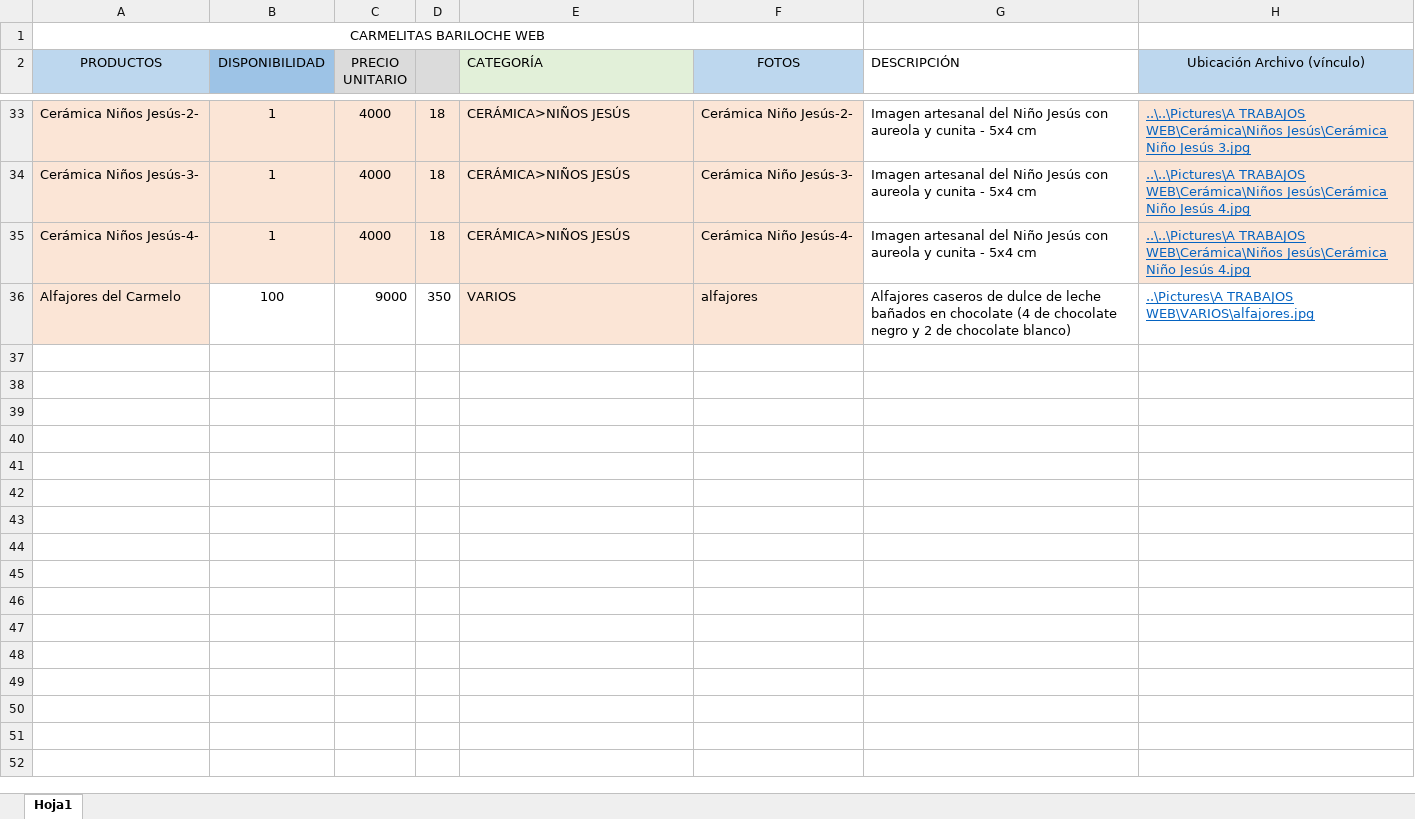
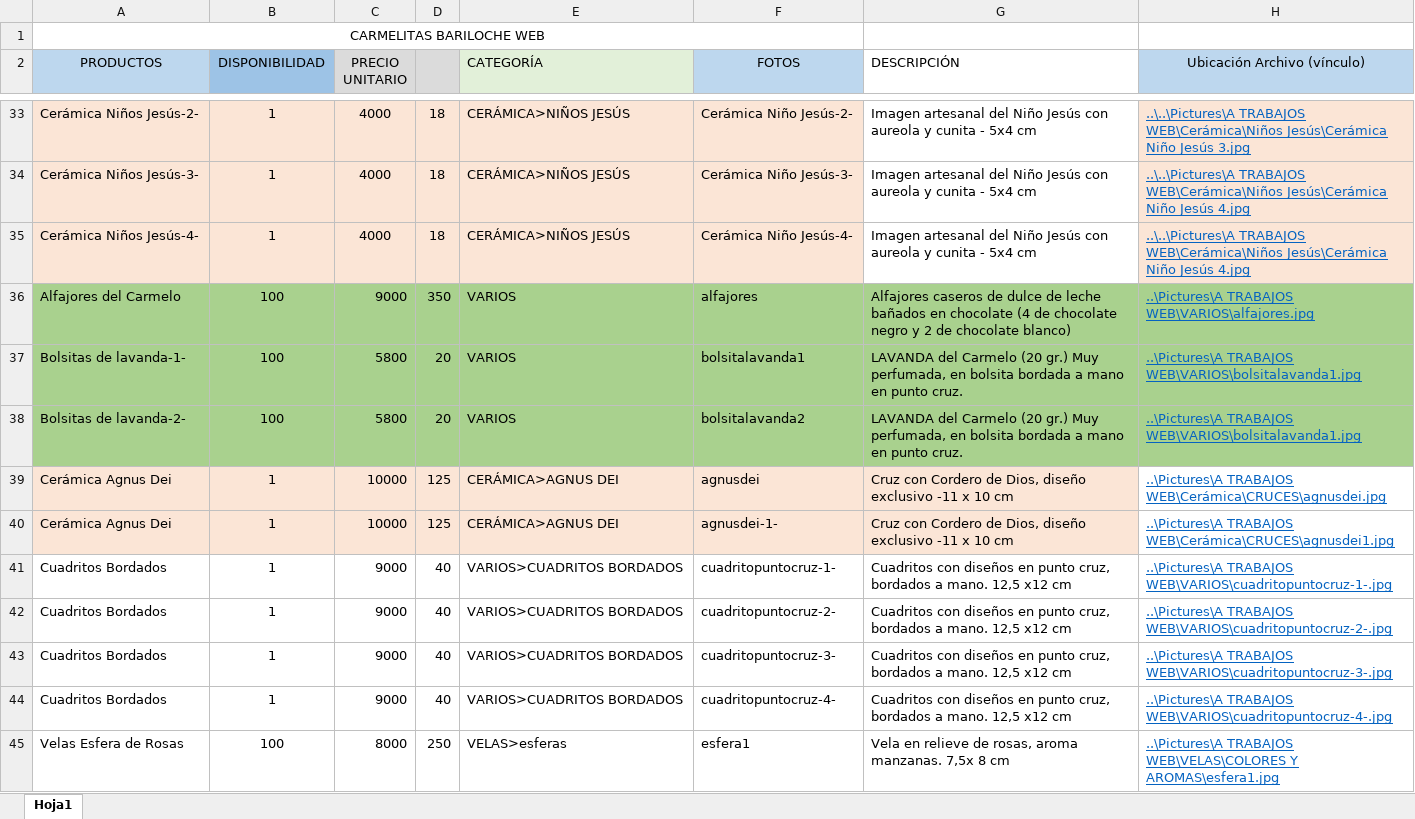
Before and after one commit to carmelitasbariloche/carmelitasbariloche.github.io, an Excel workbook: data/web-repositorio.xlsx, sheet Hoja1, drawn as a sheet; only a part is shown, gaps mark what is left out; values as stored, in another font and other column widths than the file's, no borders; the diff names each change by its address in the sheet, - before the commit and + after, or states it on an @@ line.

Commit message:
Artículos nuevos

```diff
--- a/data/web-repositorio.xlsx (sheet Hoja1)
+++ b/data/web-repositorio.xlsx (sheet Hoja1)
-A36 fill: #FBE5D6
+A36 fill: #A9D18E
-B36:D36 fill: none
+B36:D36 fill: #A9D18E
-E36:F36 fill: #FBE5D6
+E36:F36 fill: #A9D18E
-G36:H36 fill: none
+G36:H36 fill: #A9D18E
+row 37: Bolsitas de lavanda-1- | 100 | 5800 | 20 | VARIOS | bolsitalavanda1 | LAVANDA del Carmelo (20 gr.) Muy perfumada, en bolsita bordada a mano en punto cruz. | ..\Pictures\A TRABAJOS WEB\VARIOS\bolsitalavanda1.jpg
+row 38: Bolsitas de lavanda-2- | 100 | 5800 | 20 | VARIOS | bolsitalavanda2 | LAVANDA del Carmelo (20 gr.) Muy perfumada, en bolsita bordada a mano en punto cruz. | ..\Pictures\A TRABAJOS WEB\VARIOS\bolsitalavanda1.jpg
+row 39: Cerámica Agnus Dei | 1 | 10000 | 125 | CERÁMICA>AGNUS DEI | agnusdei | Cruz con Cordero de Dios, diseño exclusivo -11 x 10 cm | ..\Pictures\A TRABAJOS WEB\Cerámica\CRUCES\agnusdei.jpg
+row 40: Cerámica Agnus Dei | 1 | 10000 | 125 | CERÁMICA>AGNUS DEI | agnusdei-1- | Cruz con Cordero de Dios, diseño exclusivo -11 x 10 cm | ..\Pictures\A TRABAJOS WEB\Cerámica\CRUCES\agnusdei1.jpg
+row 41: Cuadritos Bordados | 1 | 9000 | 40 | VARIOS>CUADRITOS BORDADOS | cuadritopuntocruz-1- | Cuadritos con diseños en punto cruz, bordados a mano. 12,5 x12 cm | ..\Pictures\A TRABAJOS WEB\VARIOS\cuadritopuntocruz-1-.jpg
+row 42: Cuadritos Bordados | 1 | 9000 | 40 | VARIOS>CUADRITOS BORDADOS | cuadritopuntocruz-2- | Cuadritos con diseños en punto cruz, bordados a mano. 12,5 x12 cm | ..\Pictures\A TRABAJOS WEB\VARIOS\cuadritopuntocruz-2-.jpg
+row 43: Cuadritos Bordados | 1 | 9000 | 40 | VARIOS>CUADRITOS BORDADOS | cuadritopuntocruz-3- | Cuadritos con diseños en punto cruz, bordados a mano. 12,5 x12 cm | ..\Pictures\A TRABAJOS WEB\VARIOS\cuadritopuntocruz-3-.jpg
+row 44: Cuadritos Bordados | 1 | 9000 | 40 | VARIOS>CUADRITOS BORDADOS | cuadritopuntocruz-4- | Cuadritos con diseños en punto cruz, bordados a mano. 12,5 x12 cm | ..\Pictures\A TRABAJOS WEB\VARIOS\cuadritopuntocruz-4-.jpg
+row 45: Velas Esfera de Rosas | 100 | 8000 | 250 | VELAS>esferas | esfera1 | Vela en relieve de rosas, aroma manzanas. 7,5x 8 cm | ..\Pictures\A TRABAJOS WEB\VELAS\COLORES Y AROMAS\esfera1.jpg
```
